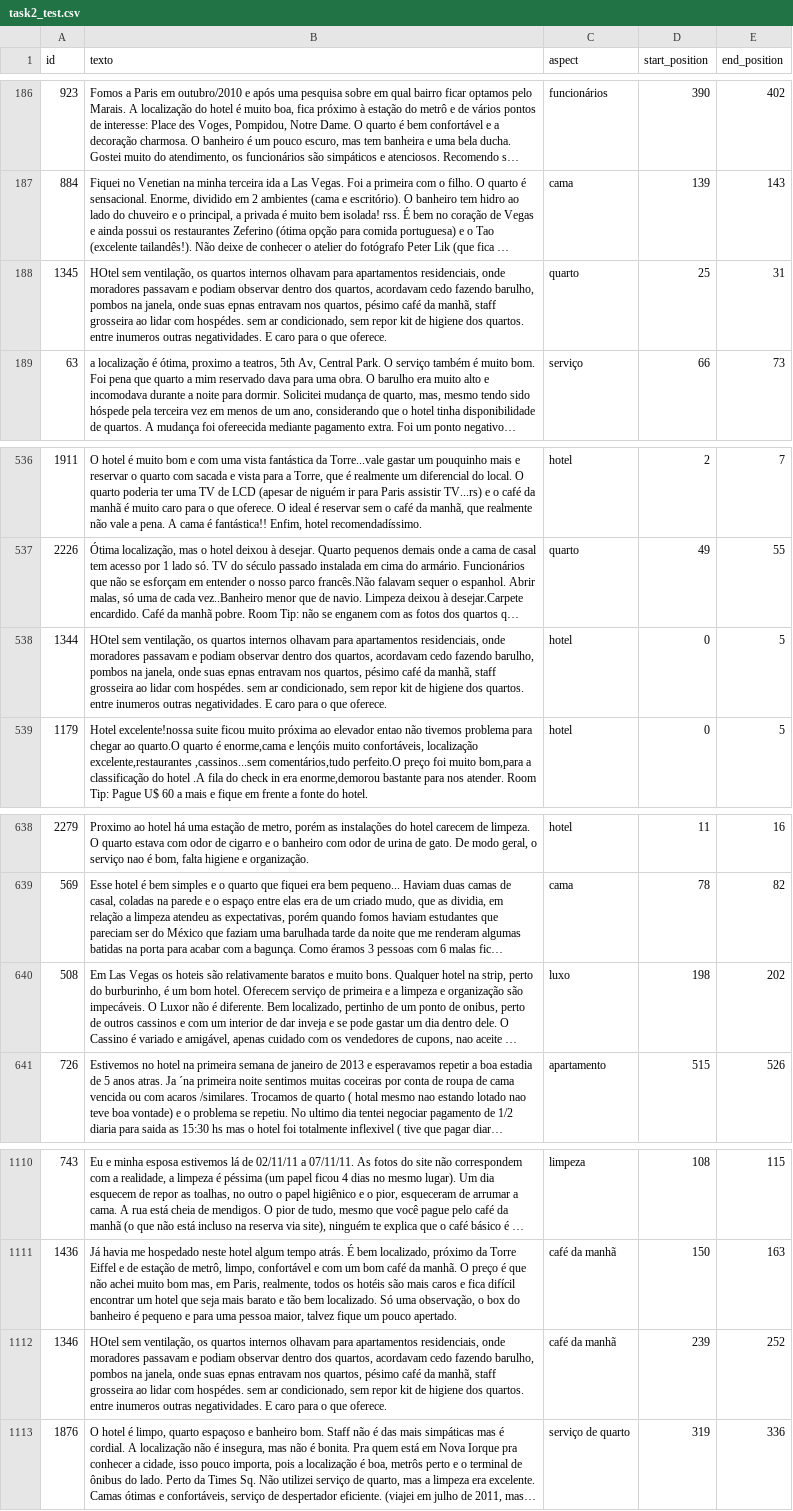
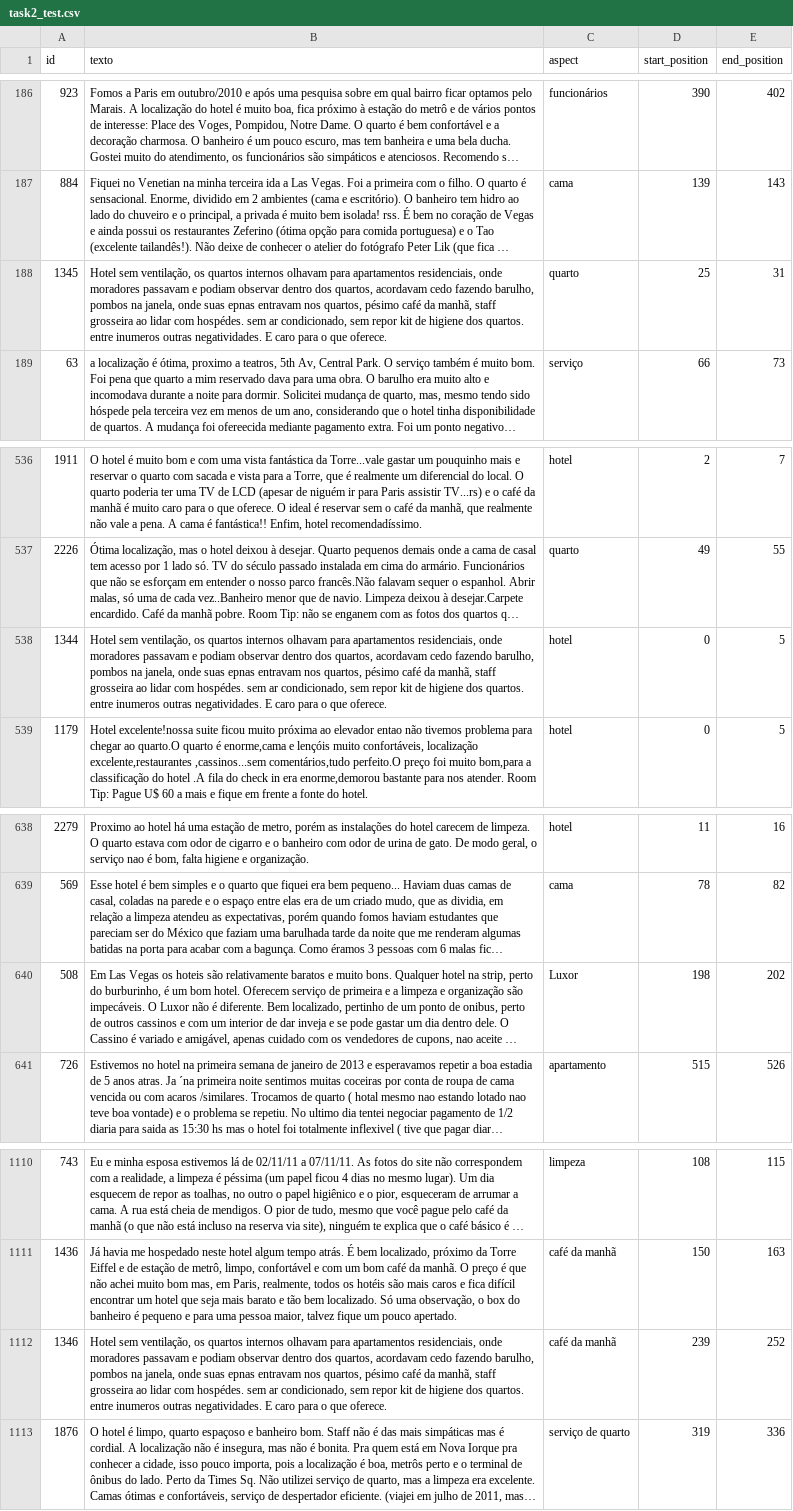
Before and after one commit to KiRzEa/ABSAPT2024_Solutions, a CSV file: data/task2_test.csv, drawn as a sheet; only a part is shown, gaps mark what is left out; long unchanged cells end in …; the diff names each change by its address in the sheet, - before the commit and + after, or states it on an @@ line.

Commit message:
fix data

```diff
--- a/data/task2_test.csv
+++ b/data/task2_test.csv
-B188 (texto): HOtel sem ventilação,…
+B188 (texto): Hotel sem ventilação,…
-B538 (texto): HOtel sem ventilação,…
+B538 (texto): Hotel sem ventilação,…
-C640 (aspect): luxo
+C640 (aspect): Luxor
-B1112 (texto): HOtel sem ventilação,…
+B1112 (texto): Hotel sem ventilação,…
```
